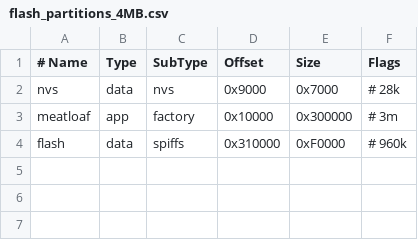
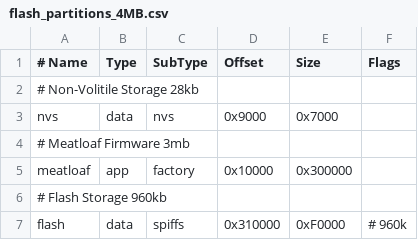
Before and after one commit to idolpx/meatloaf, a CSV file: boards/flash_partitions_4MB.csv, drawn as a sheet.

Commit message:
doesn't like trailing comments on a line in partition table

```diff
--- a/boards/flash_partitions_4MB.csv
+++ b/boards/flash_partitions_4MB.csv
@@ -1,4 +1,7 @@
 # Name,   Type, SubType, Offset,   Size,    Flags
-nvs,      data, nvs,     0x9000,   0x7000,          # 28k
-meatloaf, app,  factory, 0x10000,  0x300000,        # 3m
+# Non-Volitile Storage  28kb
+nvs,      data, nvs,     0x9000,   0x7000,
+# Meatloaf Firmware     3mb
+meatloaf, app,  factory, 0x10000,  0x300000,
+# Flash Storage         960kb
 flash,    data, spiffs,  0x310000, 0xF0000,         # 960k
```
Also changed, not shown: boards/flash_partitions_16MB.csv, boards/flash_partitions_8MB.csv.
